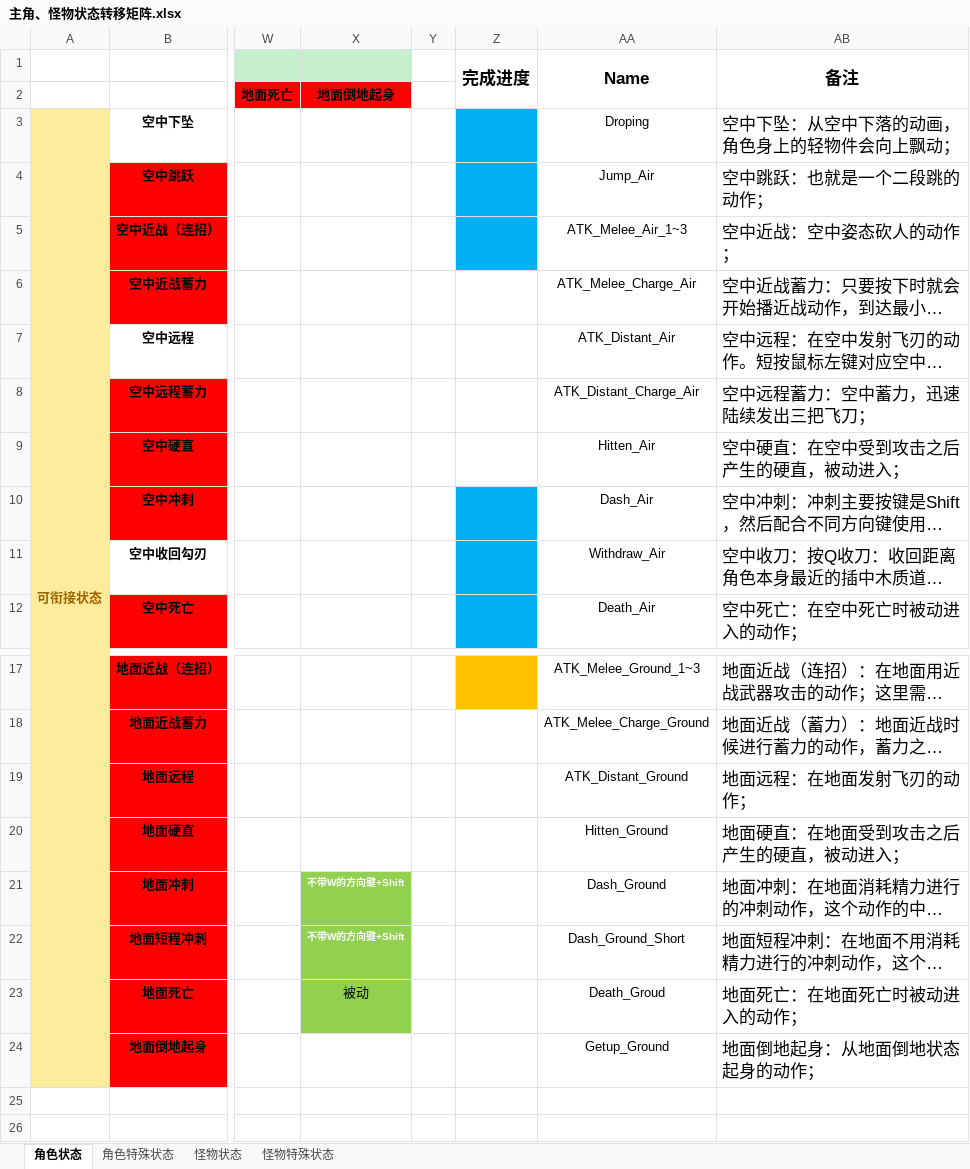
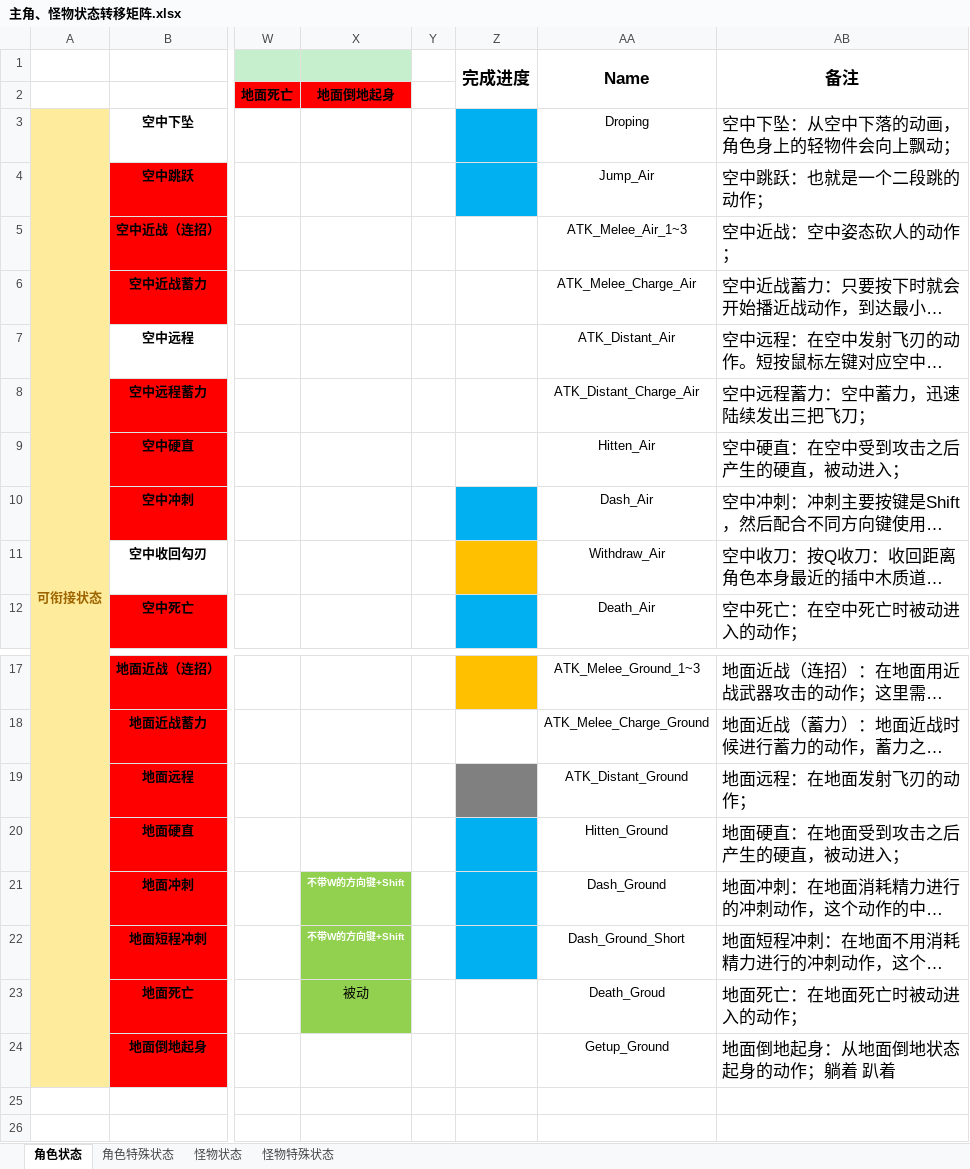
Before and after one commit to JohnTen/Code-Name-Triple-Blade-Horse, an Excel workbook: DesignDocuments/机制、系统、数值/主角、怪物状态转移矩阵.xlsx, sheet 角色状态, drawn as a sheet; only a part is shown, gaps mark what is left out; long unchanged cells end in …; values as stored, in another font and other column widths than the file's, no borders; the diff names each change by its address in the sheet, - before the commit and + after, or states it on an @@ line.

Commit message:
更新角色动作设计表

```diff
--- a/DesignDocuments/机制、系统、数值/主角、怪物状态转移矩阵.xlsx (sheet 角色状态)
+++ b/DesignDocuments/机制、系统、数值/主角、怪物状态转移矩阵.xlsx (sheet 角色状态)
-Z5 fill: #00B0F0
+Z5 fill: none
-Z11 fill: #00B0F0
+Z11 fill: #FFC000
-Z19 fill: none
+Z19 fill: #808080
-Z20:Z22 fill: none
+Z20:Z22 fill: #00B0F0
-AB24: 地面倒地起身：从地面倒地状态起身的动作；
+AB24: 地面倒地起身：从地面倒地状态起身的动作；躺着 趴着
```
